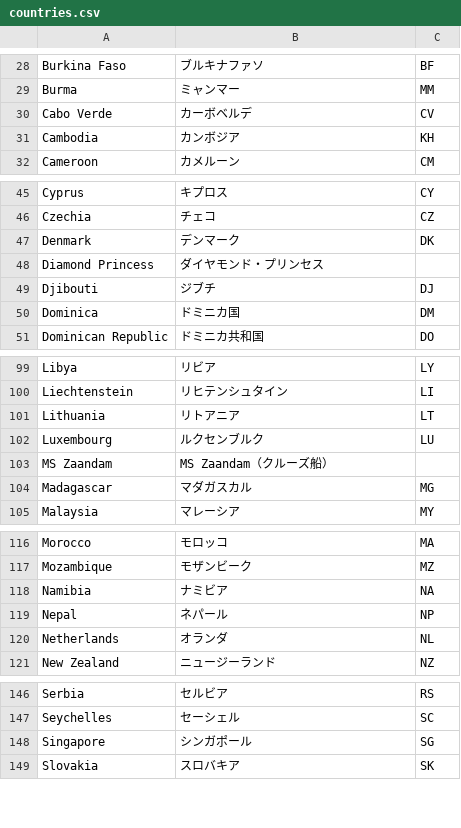
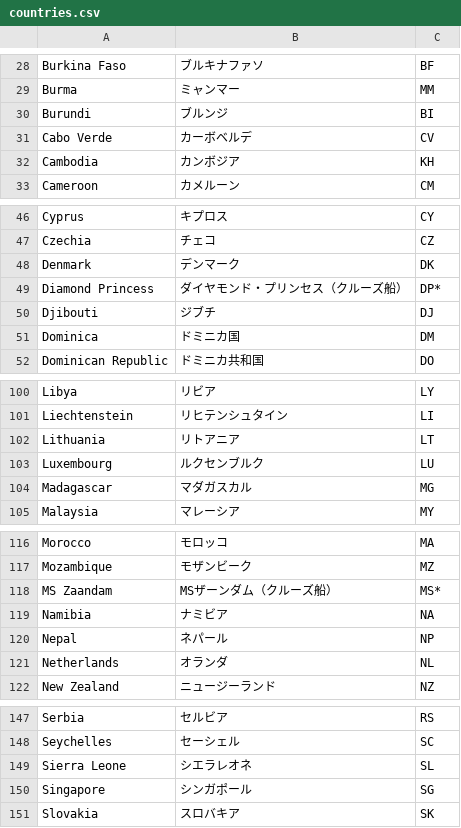
Before and after one commit to kazuhirokida/covid-19, a CSV file: countries.csv, drawn as a sheet; only a part is shown, gaps mark what is left out; the diff covers the shown part only.

```diff
--- a/countries.csv
+++ b/countries.csv
@@ -29,2 +29,3 @@ Burkina Faso,ブルキナファソ,BF
 Burma,ミャンマー,MM
+Burundi,ブルンジ,BI
 Cabo Verde,カーボベルデ,CV
@@ -47,3 +48,3 @@ Czechia,チェコ,CZ
 Denmark,デンマーク,DK
-Diamond Princess,ダイヤモンド・プリンセス,
+Diamond Princess,ダイヤモンド・プリンセス（クルーズ船）,DP*
 Djibouti,ジブチ,DJ
@@ -102,3 +103,2 @@ Lithuania,リトアニア,LT
 Luxembourg,ルクセンブルク,LU
-MS Zaandam,MS Zaandam（クルーズ船）,
 Madagascar,マダガスカル,MG
@@ -117,2 +117,3 @@ Morocco,モロッコ,MA
 Mozambique,モザンビーク,MZ
+MS Zaandam,MSザーンダム（クルーズ船）,MS*
 Namibia,ナミビア,NA
@@ -147,2 +148,3 @@ Serbia,セルビア,RS
 Seychelles,セーシェル,SC
+Sierra Leone,シエラレオネ,SL
 Singapore,シンガポール,SG
```
Also changed, not shown: 1 moved row and 1 edited cell elsewhere in this file, data/total_global_20200401.csv, 14 other files.
